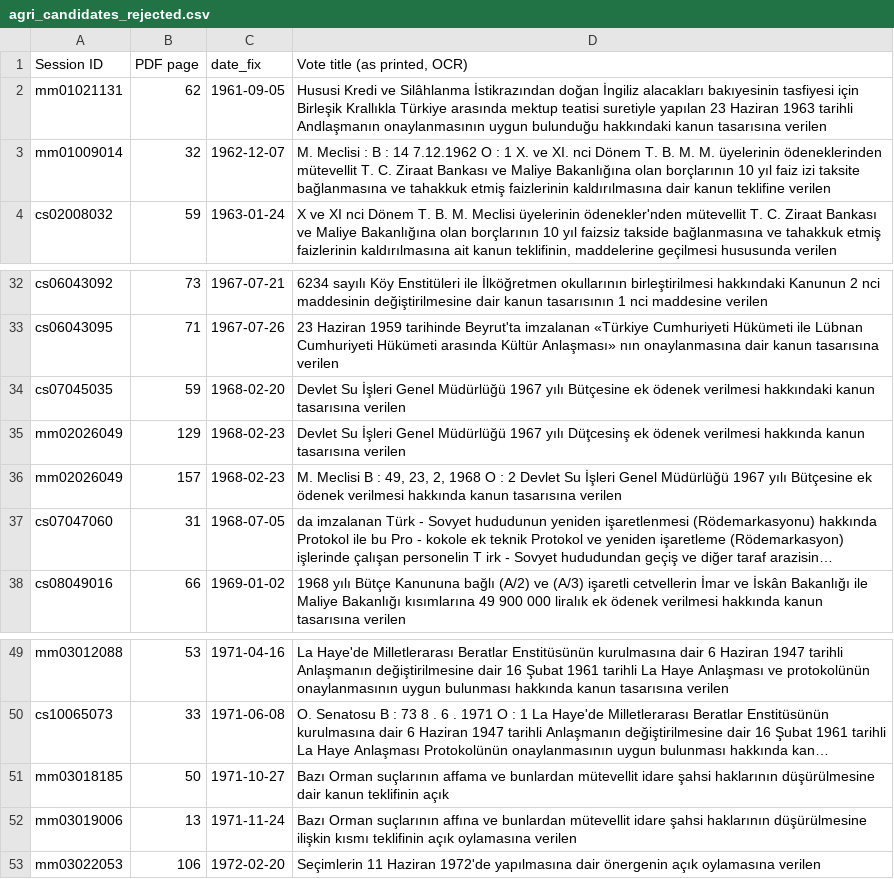
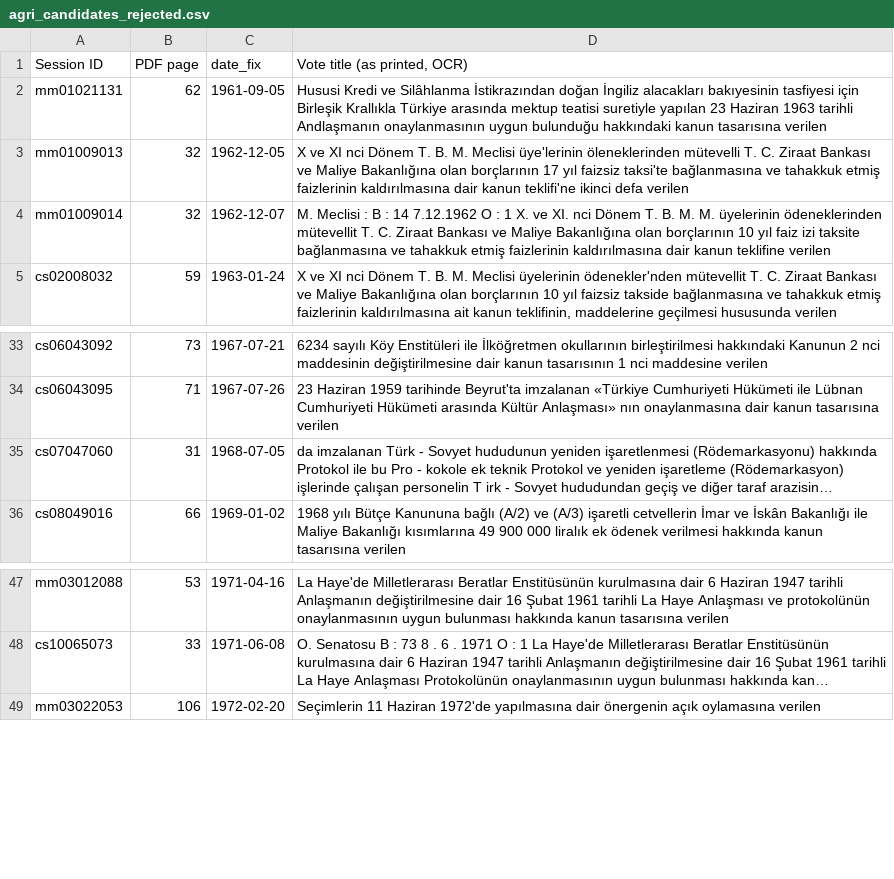
Before and after one commit to osmandemirbag/rollcalllandrc, a CSV file: data/interim/agri_candidates_rejected.csv, drawn as a sheet; only a part is shown, gaps mark what is left out; long unchanged cells end in …; removed rows and columns are numbered as before the commit, all else as after; the diff names each change by its address in the sheet, - before the commit and + after, or states it on an @@ line.

```diff
--- a/data/interim/agri_candidates_rejected.csv
+++ b/data/interim/agri_candidates_rejected.csv
+row 3: mm01009013 | 32 | 1962-12-05 | X ve XI nci Dönem T. B. M. Meclisi üye'lerinin öleneklerinden mütevelli T. C. Ziraat Bankası ve Maliye Bakanlığına olan borçlarının 17 yıl faizsiz taksi'te bağlanmasına ve tahakkuk etmiş faizlerinin kaldırılmasına dair kanun teklifi'ne ikinci defa verilen
-row 34: cs07045035 | 59 | 1968-02-20 | Devlet Su İşleri Genel Müdürlüğü 1967 yılı Bütçesine ek ödenek verilmesi hakkındaki kanun tasarısına verilen
-row 35: mm02026049 | 129 | 1968-02-23 | Devlet Su İşleri Genel Müdürlüğü 1967 yılı Düţcesinş ek ödenek verilmesi hakkında kanun tasarısına verilen
-row 36: mm02026049 | 157 | 1968-02-23 | M. Meclisi B : 49, 23, 2, 1968 O : 2 Devlet Su İşleri Genel Müdürlüğü 1967 yılı Bütçesine ek ödenek verilmesi hakkında kanun tasarısına verilen
-row 51: mm03018185 | 50 | 1971-10-27 | Bazı Orman suçlarının affama ve bunlardan mütevellit idare şahsi haklarının düşürülmesine dair kanun teklifinin açık
-row 52: mm03019006 | 13 | 1971-11-24 | Bazı Orman suçlarının affına ve bunlardan mütevellit idare şahsi haklarının düşürülmesine ilişkin kısmı teklifinin açık oylamasına verilen
```
Also changed, not shown: data/interim/namelist_checks.csv, data/interim/unmatched_for_review.csv, 40 other files.
